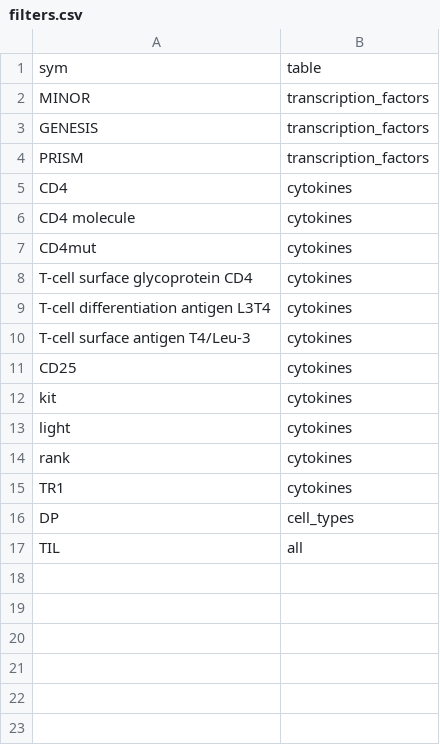
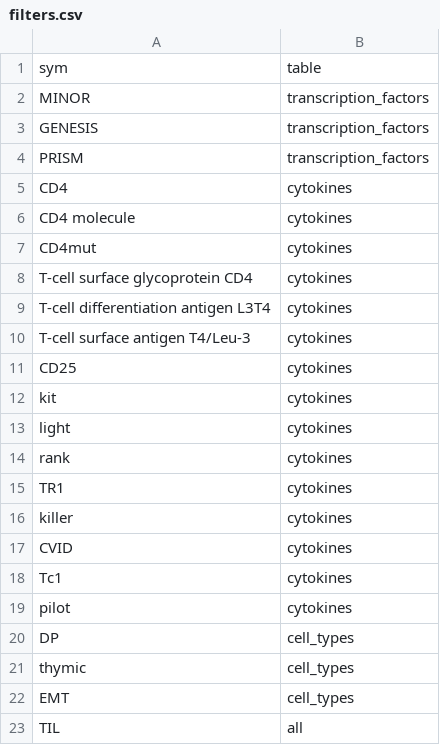
Before and after one commit to hammerlab/t-cell-relation-extraction, a CSV file: data/meta/raw/filters.csv, drawn as a sheet.

```diff
--- a/data/meta/raw/filters.csv
+++ b/data/meta/raw/filters.csv
@@ -15,3 +15,9 @@ rank,cytokines
 TR1,cytokines
+killer,cytokines
+CVID,cytokines
+Tc1,cytokines
+pilot,cytokines
 DP,cell_types
+thymic,cell_types
+EMT,cell_types
 TIL,all
```
Also changed, not shown: data/meta/raw/cell_types.manual.csv, 7 other files.
